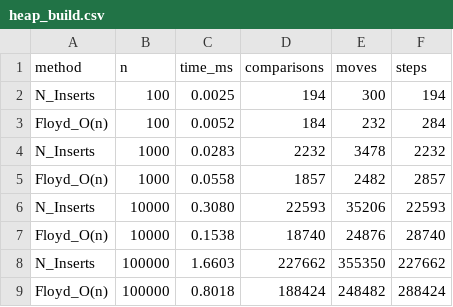
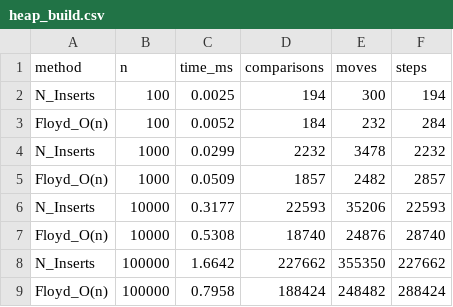
Before and after one commit to Jozephjostar/DAA_Assignment2, a CSV file: results/heap_build.csv, drawn as a sheet.

```diff
--- a/results/heap_build.csv
+++ b/results/heap_build.csv
@@ -3,7 +3,7 @@ N_Inserts,100,0.0025,194,300,194
 Floyd_O(n),100,0.0052,184,232,284
-N_Inserts,1000,0.0283,2232,3478,2232
-Floyd_O(n),1000,0.0558,1857,2482,2857
-N_Inserts,10000,0.3080,22593,35206,22593
-Floyd_O(n),10000,0.1538,18740,24876,28740
-N_Inserts,100000,1.6603,227662,355350,227662
-Floyd_O(n),100000,0.8018,188424,248482,288424
+N_Inserts,1000,0.0299,2232,3478,2232
+Floyd_O(n),1000,0.0509,1857,2482,2857
+N_Inserts,10000,0.3177,22593,35206,22593
+Floyd_O(n),10000,0.5308,18740,24876,28740
+N_Inserts,100000,1.6642,227662,355350,227662
+Floyd_O(n),100000,0.7958,188424,248482,288424
```
Also changed, not shown: results/memory.csv, results/results.csv.
